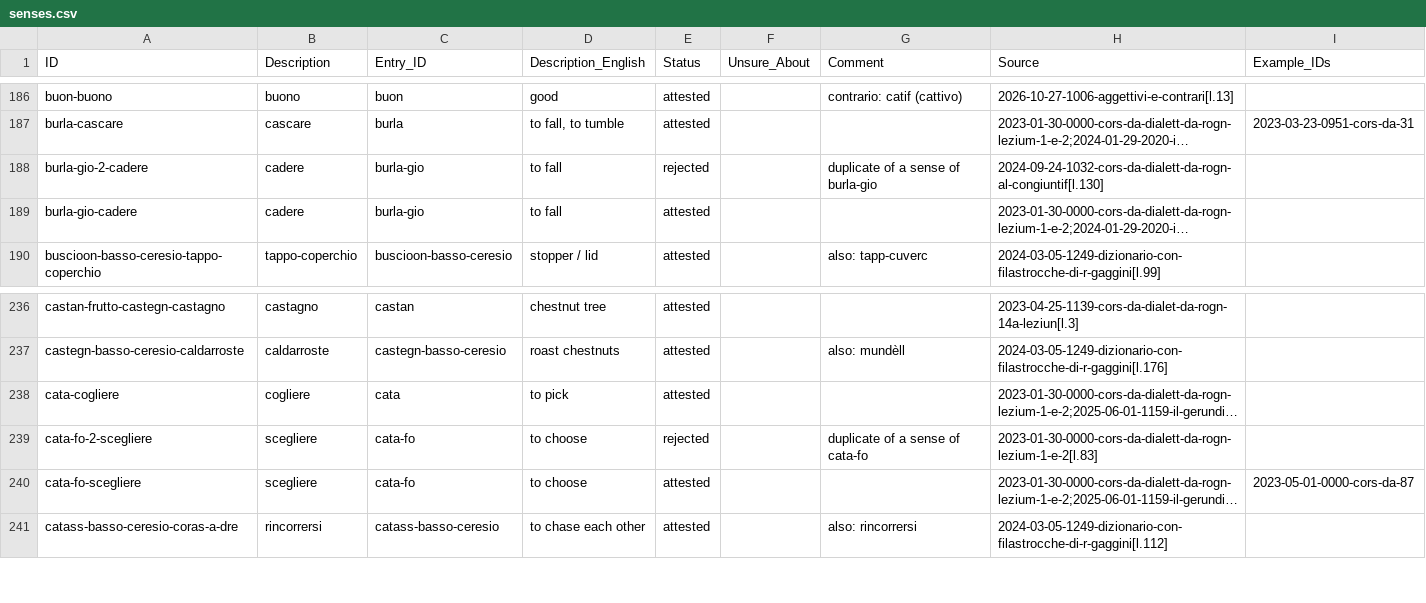
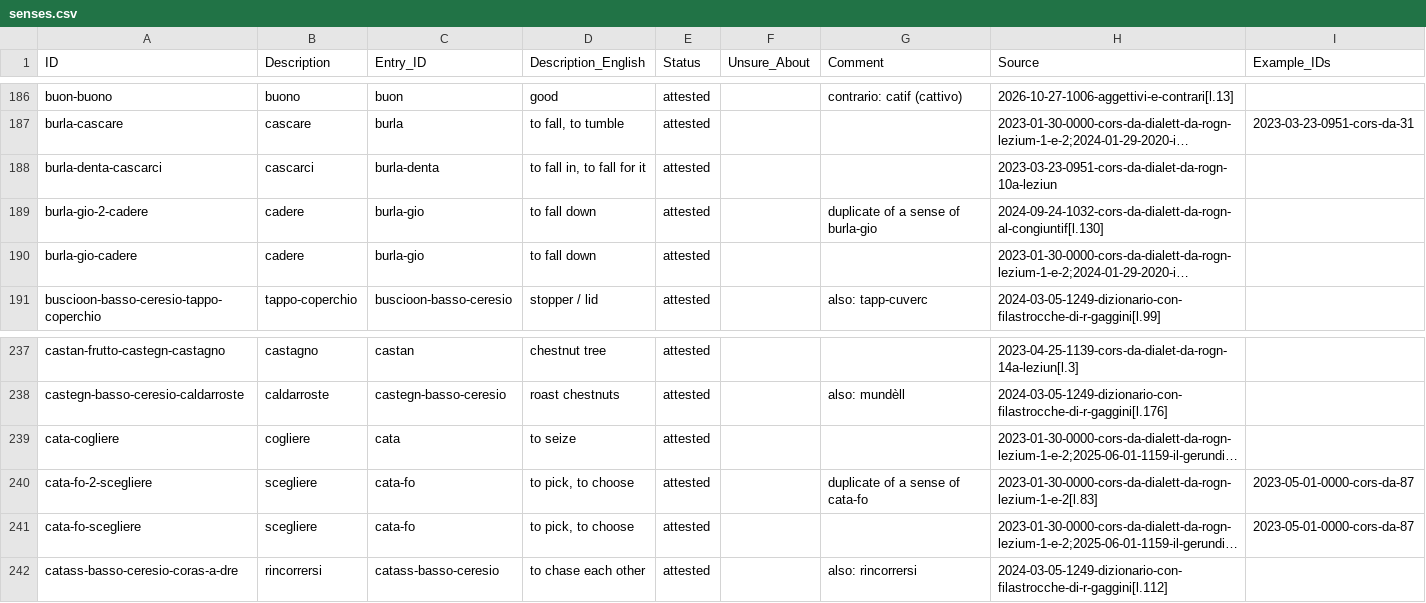
Before and after one commit to michaelmaguire/languages-dialett, a CSV file: cldf/senses.csv, drawn as a sheet; only a part is shown, gaps mark what is left out; long unchanged cells end in …; addresses are those after the commit; the diff names each change by its address in the sheet, - before the commit and + after, or states it on an @@ line.

```diff
--- a/cldf/senses.csv
+++ b/cldf/senses.csv
+row 188: burla-denta-cascarci | cascarci | burla-denta | to fall in, to fall for it | attested |  |  | 2023-03-23-0951-cors-da-dialet-da-rogn-10a-leziun
-D189:D190 (Description_English): to fall
+D189:D190 (Description_English): to fall down
-E189 (Status): rejected
+E189 (Status): attested
-D239 (Description_English): to pick
+D239 (Description_English): to seize
-D240:D241 (Description_English): to choose
+D240:D241 (Description_English): to pick, to choose
-E240 (Status): rejected
+E240 (Status): attested
-I240 (Example_IDs): (empty)
+I240 (Example_IDs): 2023-05-01-0000-cors-da-87
```
Also changed, not shown: cldf/entries.csv, etc/decisions.csv, 39 other files.
